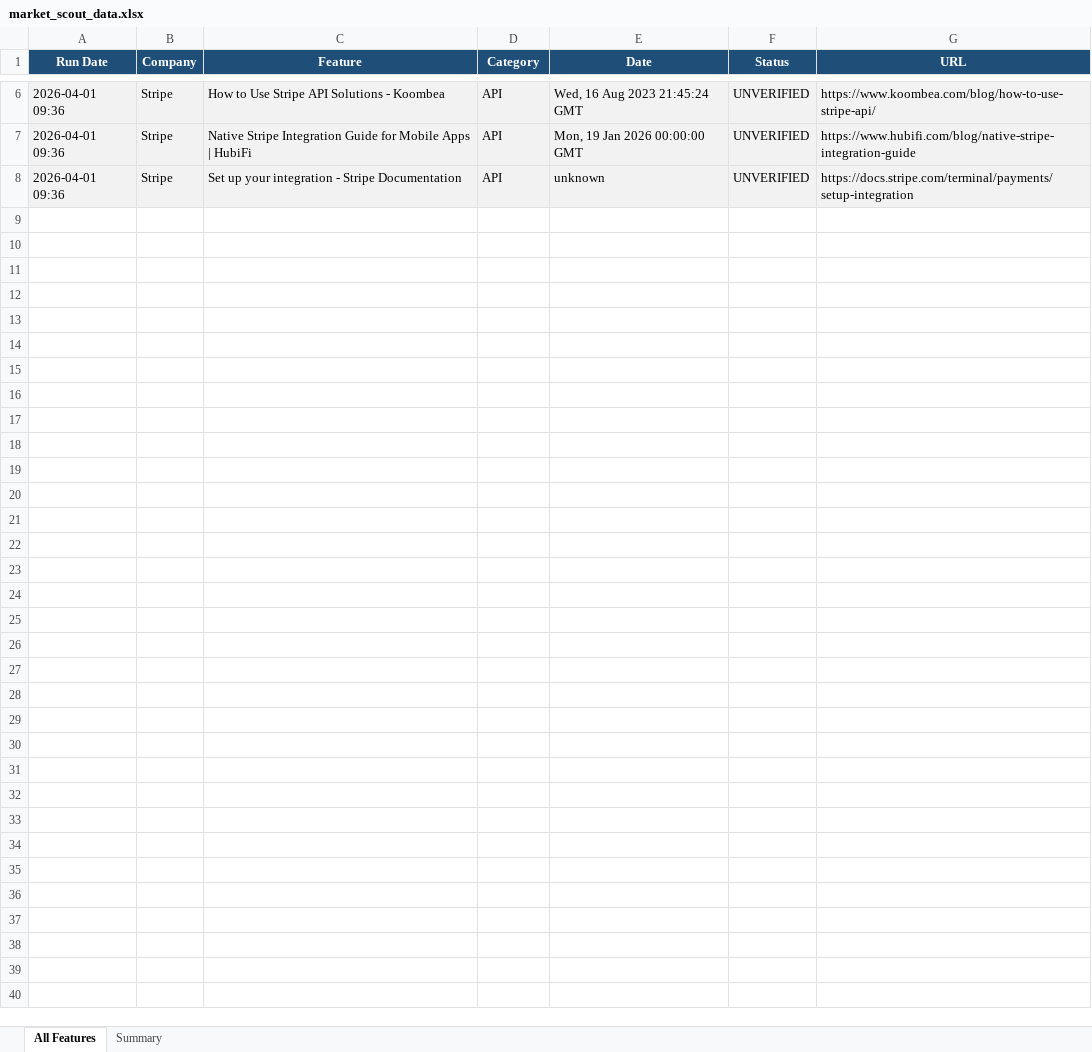
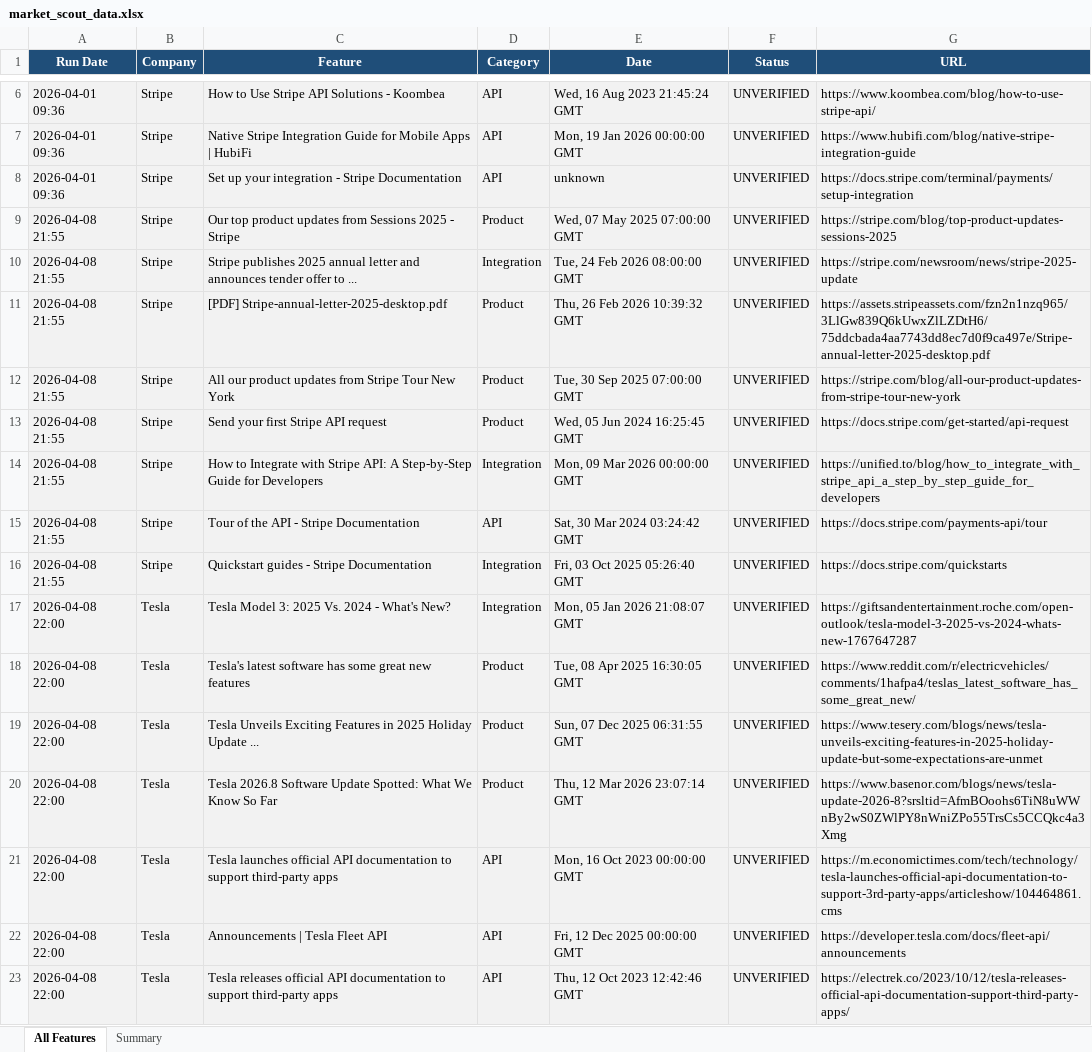
Before and after one commit to Jones270405/Market-Scout-Agent, an Excel workbook: market_scout_data.xlsx, sheet All Features, drawn as a sheet; only a part is shown, gaps mark what is left out; values as stored, in another font and other column widths than the file's, no borders; the diff names each change by its address in the sheet, - before the commit and + after, or states it on an @@ line.

```diff
--- a/market_scout_data.xlsx (sheet All Features)
+++ b/market_scout_data.xlsx (sheet All Features)
+row 9: 2026-04-08 21:55 | Stripe | Our top product updates from Sessions 2025 - Stripe | Product | Wed, 07 May 2025 07:00:00 GMT | UNVERIFIED | https://stripe.com/blog/top-product-updates-sessions-2025
+row 10: 2026-04-08 21:55 | Stripe | Stripe publishes 2025 annual letter and announces tender offer to ... | Integration | Tue, 24 Feb 2026 08:00:00 GMT | UNVERIFIED | https://stripe.com/newsroom/news/stripe-2025-update
+row 11: 2026-04-08 21:55 | Stripe | [PDF] Stripe-annual-letter-2025-desktop.pdf | Product | Thu, 26 Feb 2026 10:39:32 GMT | UNVERIFIED | https://assets.stripeassets.com/fzn2n1nzq965/3LlGw839Q6kUwxZlLZDtH6/75ddcbada4aa7743dd8ec7d0f9ca497e/Stripe-annual-letter-2025-desktop.pdf
+row 12: 2026-04-08 21:55 | Stripe | All our product updates from Stripe Tour New York | Product | Tue, 30 Sep 2025 07:00:00 GMT | UNVERIFIED | https://stripe.com/blog/all-our-product-updates-from-stripe-tour-new-york
+row 13: 2026-04-08 21:55 | Stripe | Send your first Stripe API request | Product | Wed, 05 Jun 2024 16:25:45 GMT | UNVERIFIED | https://docs.stripe.com/get-started/api-request
+row 14: 2026-04-08 21:55 | Stripe | How to Integrate with Stripe API: A Step-by-Step Guide for Developers | Integration | Mon, 09 Mar 2026 00:00:00 GMT | UNVERIFIED | https://unified.to/blog/how_to_integrate_with_stripe_api_a_step_by_step_guide_for_developers
+row 15: 2026-04-08 21:55 | Stripe | Tour of the API - Stripe Documentation | API | Sat, 30 Mar 2024 03:24:42 GMT | UNVERIFIED | https://docs.stripe.com/payments-api/tour
+row 16: 2026-04-08 21:55 | Stripe | Quickstart guides - Stripe Documentation | Integration | Fri, 03 Oct 2025 05:26:40 GMT | UNVERIFIED | https://docs.stripe.com/quickstarts
+row 17: 2026-04-08 22:00 | Tesla | Tesla Model 3: 2025 Vs. 2024 - What's New? | Integration | Mon, 05 Jan 2026 21:08:07 GMT | UNVERIFIED | https://giftsandentertainment.roche.com/open-outlook/tesla-model-3-2025-vs-2024-whats-new-1767647287
+row 18: 2026-04-08 22:00 | Tesla | Tesla's latest software has some great new features | Product | Tue, 08 Apr 2025 16:30:05 GMT | UNVERIFIED | https://www.reddit.com/r/electricvehicles/comments/1hafpa4/teslas_latest_software_has_some_great_new/
+row 19: 2026-04-08 22:00 | Tesla | Tesla Unveils Exciting Features in 2025 Holiday Update ... | Product | Sun, 07 Dec 2025 06:31:55 GMT | UNVERIFIED | https://www.tesery.com/blogs/news/tesla-unveils-exciting-features-in-2025-holiday-update-but-some-expectations-are-unmet
+row 20: 2026-04-08 22:00 | Tesla | Tesla 2026.8 Software Update Spotted: What We Know So Far | Product | Thu, 12 Mar 2026 23:07:14 GMT | UNVERIFIED | https://www.basenor.com/blogs/news/tesla-update-2026-8?srsltid=AfmBOoohs6TiN8uWWnBy2wS0ZWlPY8nWniZPo55TrsCs5CCQkc4a3Xmg
+row 21: 2026-04-08 22:00 | Tesla | Tesla launches official API documentation to support third-party apps | API | Mon, 16 Oct 2023 00:00:00 GMT | UNVERIFIED | https://m.economictimes.com/tech/technology/tesla-launches-official-api-documentation-to-support-3rd-party-apps/articleshow/104464861.cms
+row 22: 2026-04-08 22:00 | Tesla | Announcements | Tesla Fleet API | API | Fri, 12 Dec 2025 00:00:00 GMT | UNVERIFIED | https://developer.tesla.com/docs/fleet-api/announcements
+row 23: 2026-04-08 22:00 | Tesla | Tesla releases official API documentation to support third-party apps | API | Thu, 12 Oct 2023 12:42:46 GMT | UNVERIFIED | https://electrek.co/2023/10/12/tesla-releases-official-api-documentation-support-third-party-apps/
```
Also changed, not shown: sheet Summary, charts or pictures, 57 other files.
